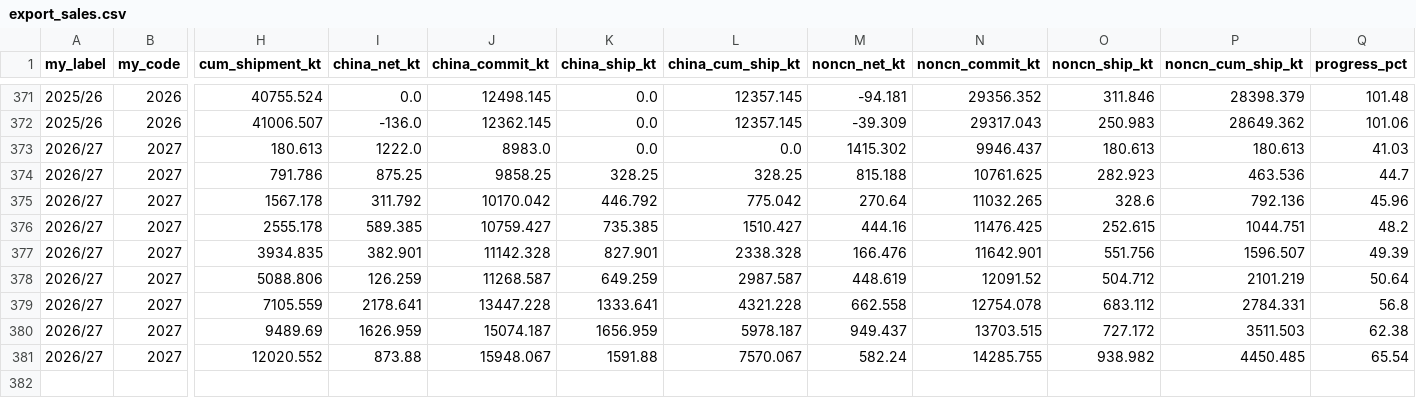
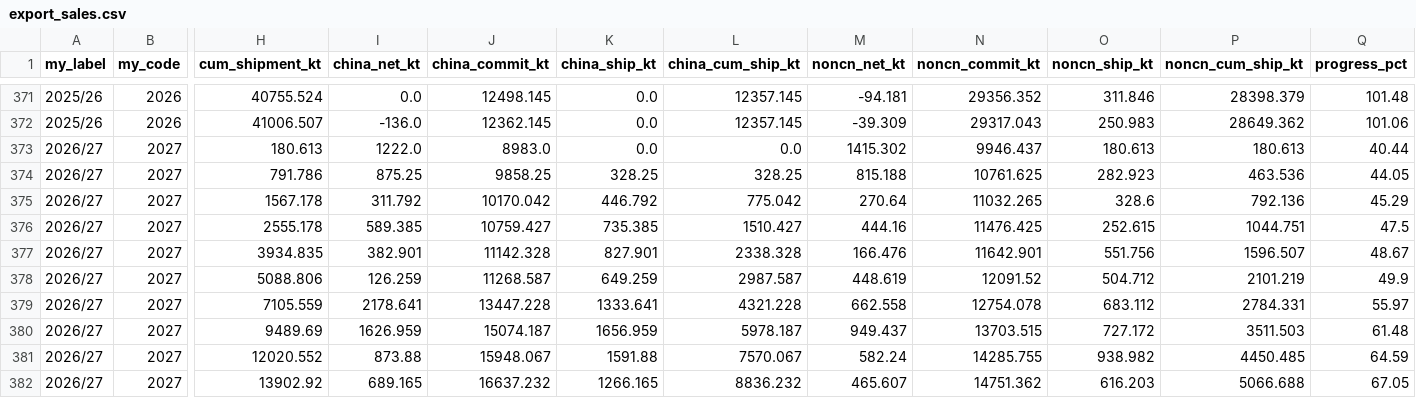
Before and after one commit to datuoniao/usda-soy-dashboard, a CSV file: data/export_sales.csv, drawn as a sheet; only a part is shown, gaps mark what is left out; rows hold the shown columns only; the diff names each change by its address in the sheet, - before the commit and + after, or states it on an @@ line.

```diff
--- a/data/export_sales.csv
+++ b/data/export_sales.csv
-Q373 (progress_pct): 41.03
+Q373 (progress_pct): 40.44
-Q374 (progress_pct): 44.7
+Q374 (progress_pct): 44.05
-Q375 (progress_pct): 45.96
+Q375 (progress_pct): 45.29
-Q376 (progress_pct): 48.2
+Q376 (progress_pct): 47.5
-Q377 (progress_pct): 49.39
+Q377 (progress_pct): 48.67
-Q378 (progress_pct): 50.64
+Q378 (progress_pct): 49.9
-Q379 (progress_pct): 56.8
+Q379 (progress_pct): 55.97
-Q380 (progress_pct): 62.38
+Q380 (progress_pct): 61.48
-Q381 (progress_pct): 65.54
+Q381 (progress_pct): 64.59
+row 382: 2026/27 | 2027 | 13902.92 | 689.165 | 16637.232 | 1266.165 | 8836.232 | 465.607 | 14751.362 | 616.203 | 5066.688 | 67.05
```
Also changed, not shown: data/crop_progress.csv, data/drought.csv, 4 other files.
